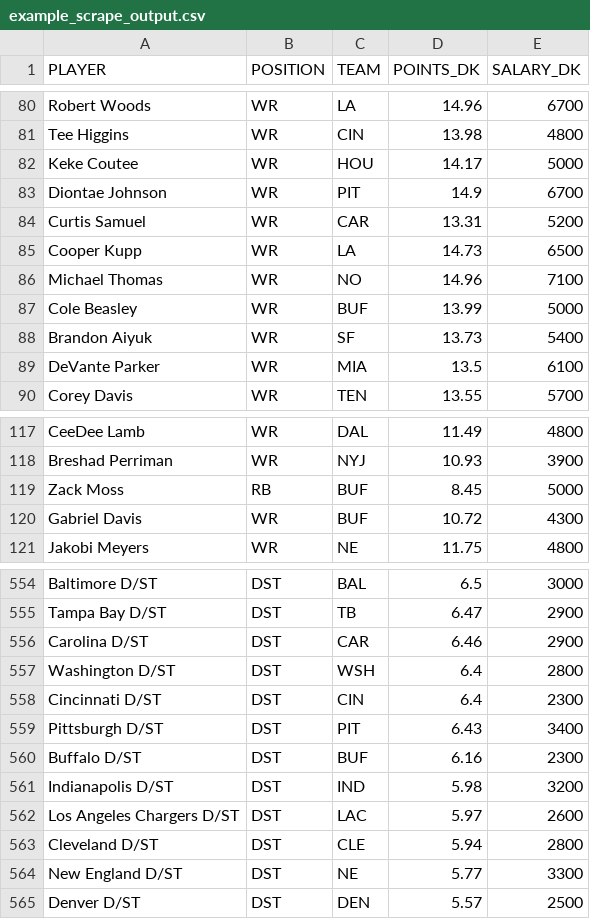
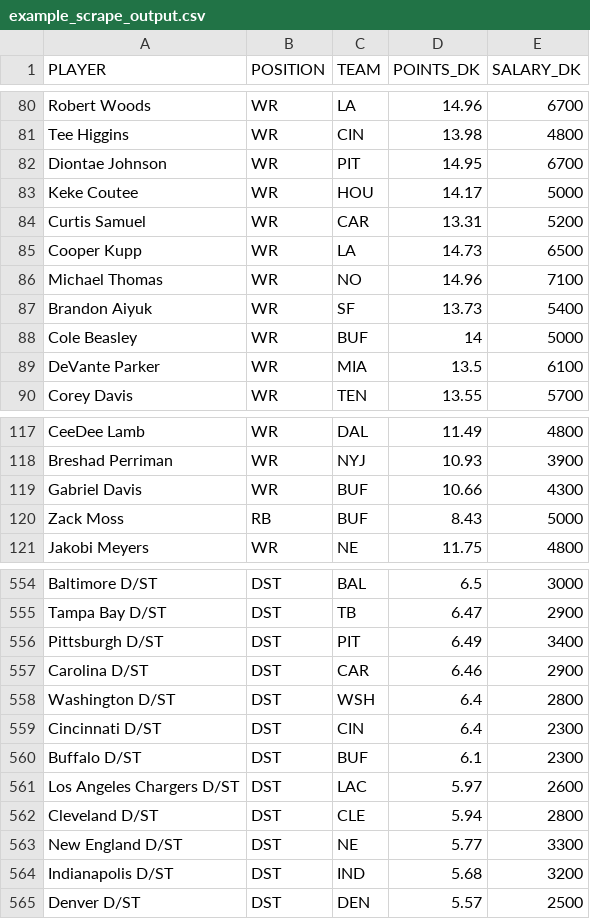
Before and after one commit to tomasokal/github_actions_examples, a CSV file: Output/example_scrape_output.csv, drawn as a sheet; only a part is shown, gaps mark what is left out; the diff covers the shown part only.

```diff
--- a/Output/example_scrape_output.csv
+++ b/Output/example_scrape_output.csv
@@ -81,4 +81,4 @@ Robert Woods,WR,LA,14.96,6700
 Tee Higgins,WR,CIN,13.98,4800
+Diontae Johnson,WR,PIT,14.95,6700
 Keke Coutee,WR,HOU,14.17,5000
-Diontae Johnson,WR,PIT,14.9,6700
 Curtis Samuel,WR,CAR,13.31,5200
@@ -86,4 +86,4 @@ Cooper Kupp,WR,LA,14.73,6500
 Michael Thomas,WR,NO,14.96,7100
-Cole Beasley,WR,BUF,13.99,5000
 Brandon Aiyuk,WR,SF,13.73,5400
+Cole Beasley,WR,BUF,14,5000
 DeVante Parker,WR,MIA,13.5,6100
@@ -118,4 +118,4 @@ CeeDee Lamb,WR,DAL,11.49,4800
 Breshad Perriman,WR,NYJ,10.93,3900
-Zack Moss,RB,BUF,8.45,5000
-Gabriel Davis,WR,BUF,10.72,4300
+Gabriel Davis,WR,BUF,10.66,4300
+Zack Moss,RB,BUF,8.43,5000
 Jakobi Meyers,WR,NE,11.75,4800
@@ -555,2 +555,3 @@ Baltimore D/ST,DST,BAL,6.5,3000
 Tampa Bay D/ST,DST,TB,6.47,2900
+Pittsburgh D/ST,DST,PIT,6.49,3400
 Carolina D/ST,DST,CAR,6.46,2900
@@ -558,5 +559,3 @@ Washington D/ST,DST,WSH,6.4,2800
 Cincinnati D/ST,DST,CIN,6.4,2300
-Pittsburgh D/ST,DST,PIT,6.43,3400
-Buffalo D/ST,DST,BUF,6.16,2300
-Indianapolis D/ST,DST,IND,5.98,3200
+Buffalo D/ST,DST,BUF,6.1,2300
 Los Angeles Chargers D/ST,DST,LAC,5.97,2600
@@ -564,2 +563,3 @@ Cleveland D/ST,DST,CLE,5.94,2800
 New England D/ST,DST,NE,5.77,3300
+Indianapolis D/ST,DST,IND,5.68,3200
 Denver D/ST,DST,DEN,5.57,2500
```
Also changed, not shown: 4 added rows, 4 removed rows and 5 edited cells elsewhere in this file.
